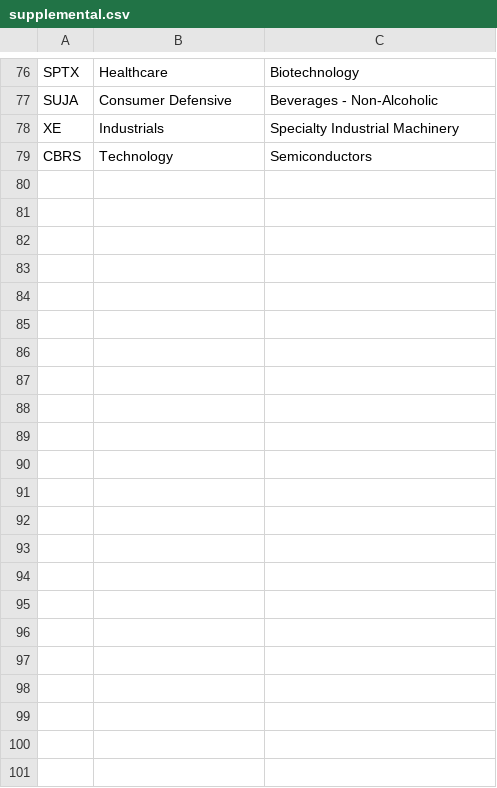
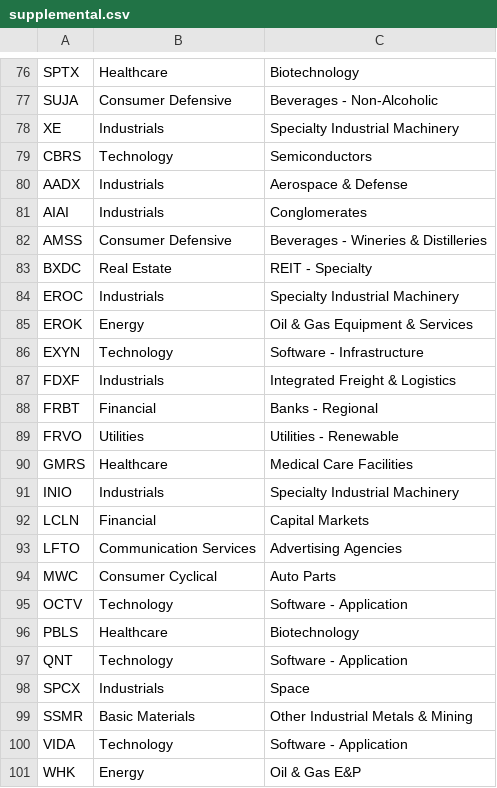
Before and after one commit to jay81k/market-dashboard, a CSV file: scripts/supplemental.csv, drawn as a sheet; only a part is shown, gaps mark what is left out.

Commit message:
Update supplemental.csv

```diff
--- a/scripts/supplemental.csv
+++ b/scripts/supplemental.csv
@@ -79 +79,23 @@ XE,Industrials,Specialty Industrial Machinery
 CBRS,Technology,Semiconductors
+AADX,Industrials,Aerospace & Defense
+AIAI,Industrials,Conglomerates
+AMSS,Consumer Defensive,Beverages - Wineries & Distilleries
+BXDC,Real Estate,REIT - Specialty
+EROC,Industrials,Specialty Industrial Machinery
+EROK,Energy,Oil & Gas Equipment & Services
+EXYN,Technology,Software - Infrastructure
+FDXF,Industrials,Integrated Freight & Logistics
+FRBT,Financial,Banks - Regional
+FRVO,Utilities,Utilities - Renewable
+GMRS,Healthcare,Medical Care Facilities
+INIO,Industrials,Specialty Industrial Machinery
+LCLN,Financial,Capital Markets
+LFTO,Communication Services,Advertising Agencies
+MWC,Consumer Cyclical,Auto Parts
+OCTV,Technology,Software - Application
+PBLS,Healthcare,Biotechnology
+QNT,Technology,Software - Application
+SPCX,Industrials,Space
+SSMR,Basic Materials,Other Industrial Metals & Mining
+VIDA,Technology,Software - Application
+WHK,Energy,Oil & Gas E&P
```
